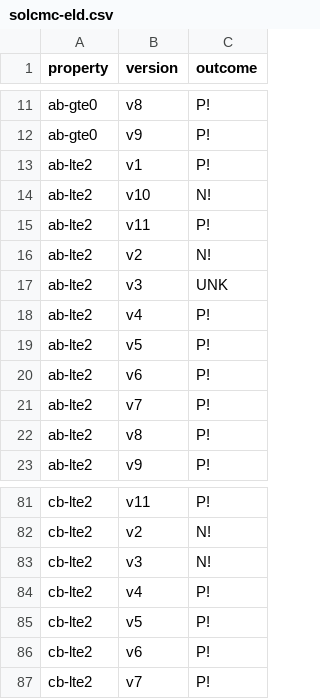
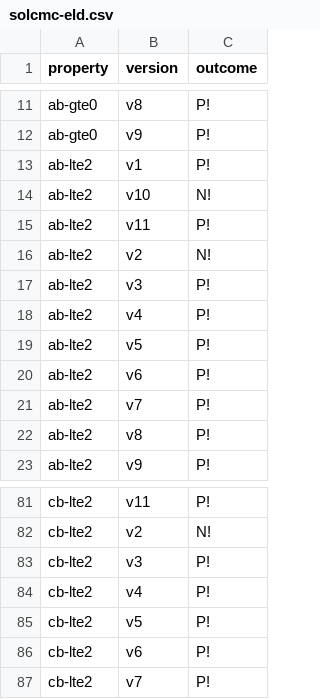
Before and after one commit to Eic17H/contracts-verification-benchmark, a CSV file: contracts/zerotoken_bet/solcmc-eld.csv, drawn as a sheet; only a part is shown, gaps mark what is left out.

```diff
--- a/contracts/zerotoken_bet/solcmc-eld.csv
+++ b/contracts/zerotoken_bet/solcmc-eld.csv
@@ -16,3 +16,3 @@ ab-lte2,v11,P!
 ab-lte2,v2,N!
-ab-lte2,v3,UNK
+ab-lte2,v3,P!
 ab-lte2,v4,P!
@@ -82,3 +82,3 @@ cb-lte2,v11,P!
 cb-lte2,v2,N!
-cb-lte2,v3,N!
+cb-lte2,v3,P!
 cb-lte2,v4,P!
```
Also changed, not shown: 2 other files.
